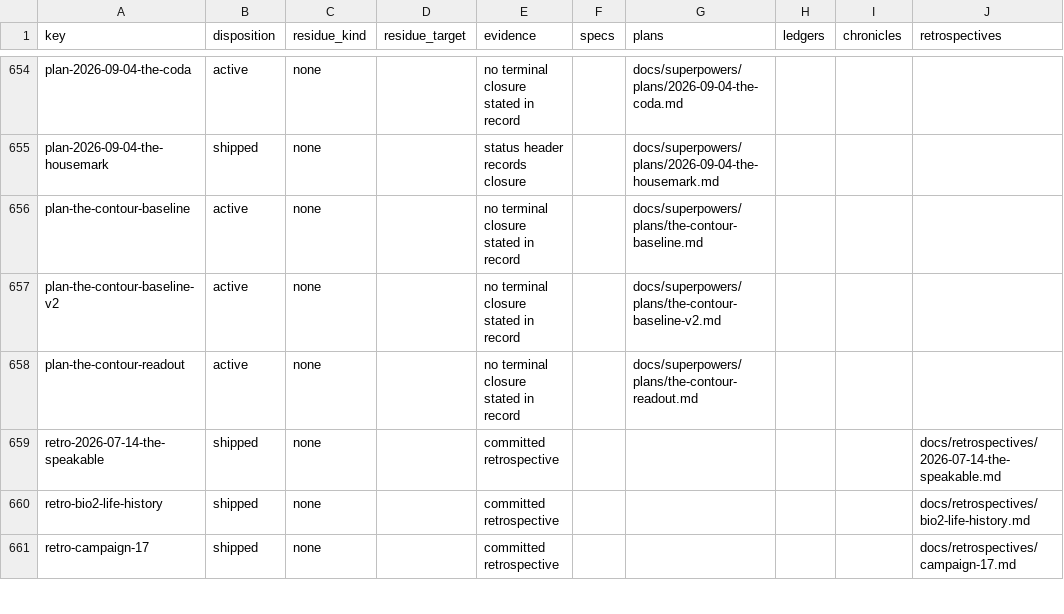
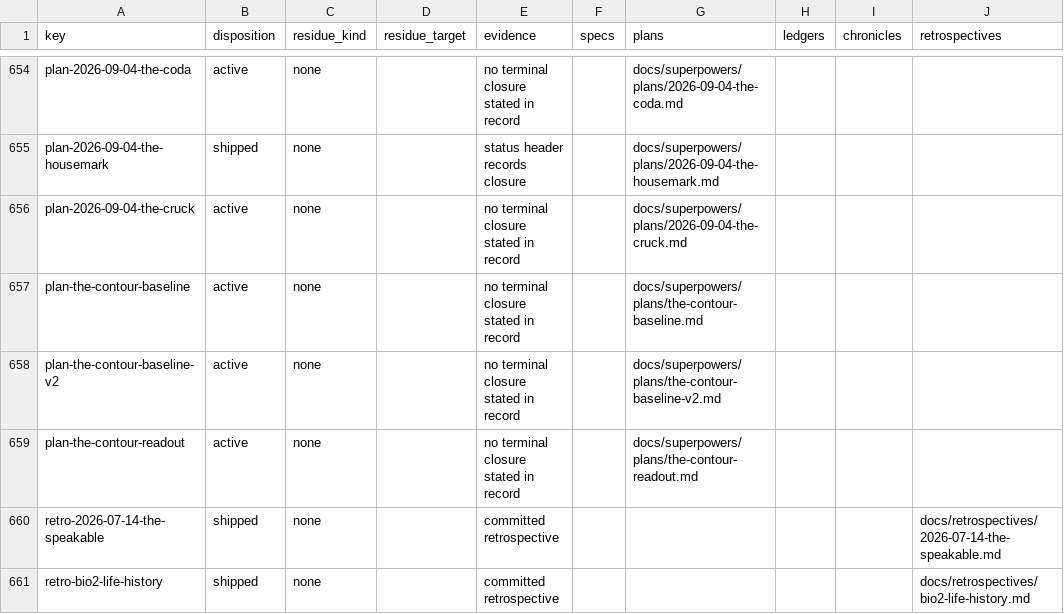
Before and after one commit to hornvale/hornvale, a TSV file: docs/audits/campaign-reconciliation.tsv, drawn as a sheet; only a part is shown, gaps mark what is left out; the shorter side is filled out with more unchanged rows.

```diff
--- a/docs/audits/campaign-reconciliation.tsv
+++ b/docs/audits/campaign-reconciliation.tsv
@@ -655,2 +655,3 @@ plan-2026-09-04-the-coda	active	none		no terminal closure stated in record		docs
 plan-2026-09-04-the-housemark	shipped	none		status header records closure		docs/superpowers/plans/2026-09-04-the-housemark.md			
+plan-2026-09-04-the-cruck	active	none		no terminal closure stated in record		docs/superpowers/plans/2026-09-04-the-cruck.md			
 plan-the-contour-baseline	active	none		no terminal closure stated in record		docs/superpowers/plans/the-contour-baseline.md			
```
Also changed, not shown: 3 other files.
